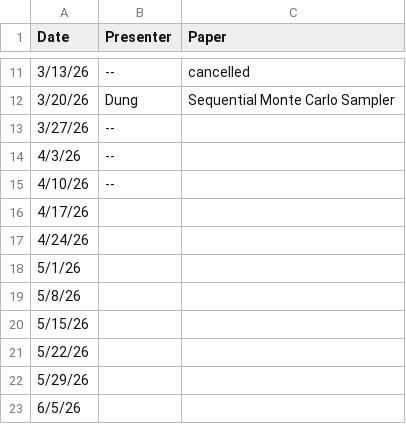
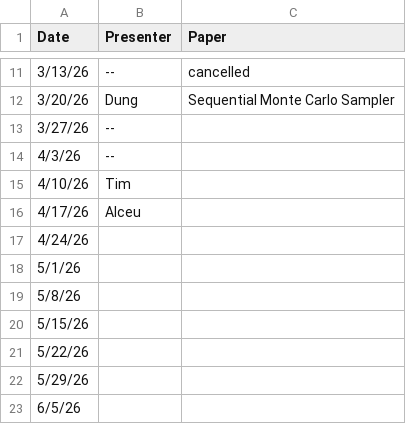
Before and after one commit to TimFlu/upcoming-jc-reminder, a CSV file: data/JC test schedule.csv, drawn as a sheet; only a part is shown, gaps mark what is left out.

Commit message:
Revise JC test schedule with new presenter details
Updated the JC test schedule with new presenter entries and removed cancelled sessions.

```diff
--- a/data/JC test schedule.csv
+++ b/data/JC test schedule.csv
@@ -14,4 +14,4 @@
 4/3/26,--,
-4/10/26,--,
-4/17/26,,
+4/10/26,Tim,
+4/17/26,Alceu,
 4/24/26,,
```
